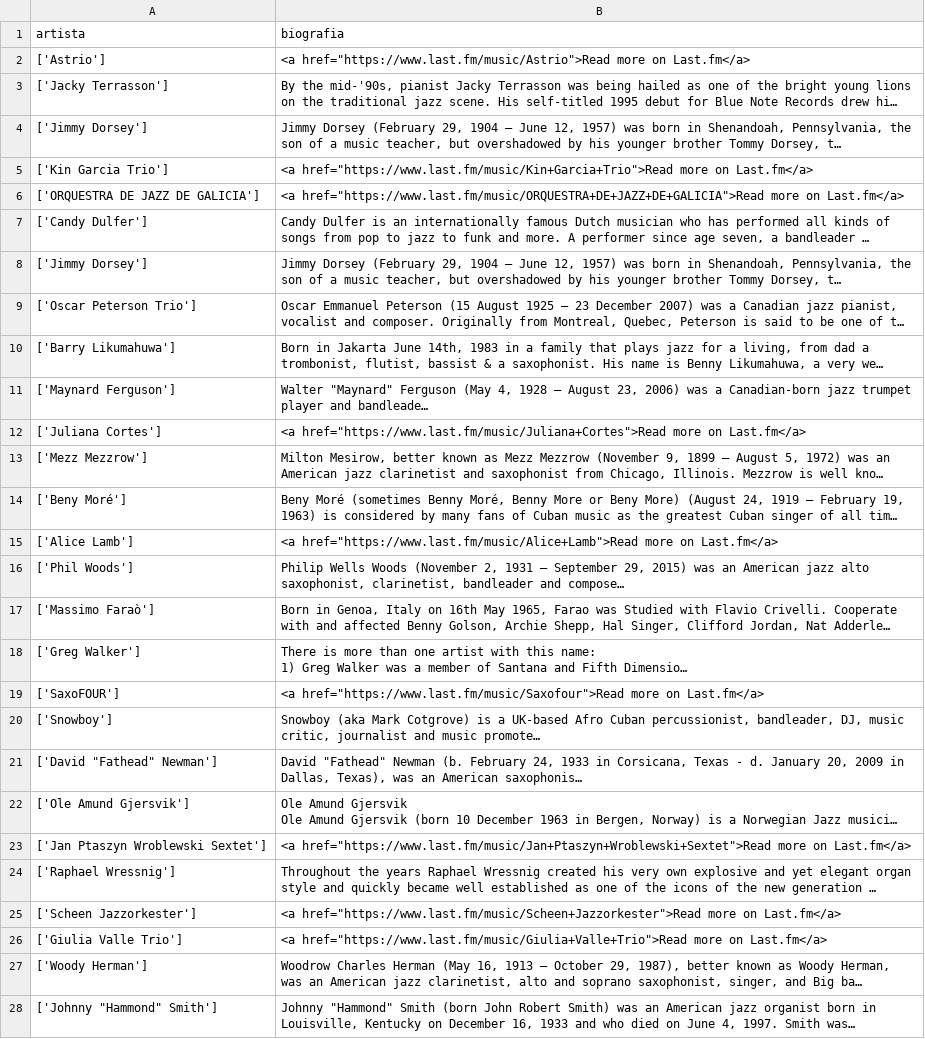
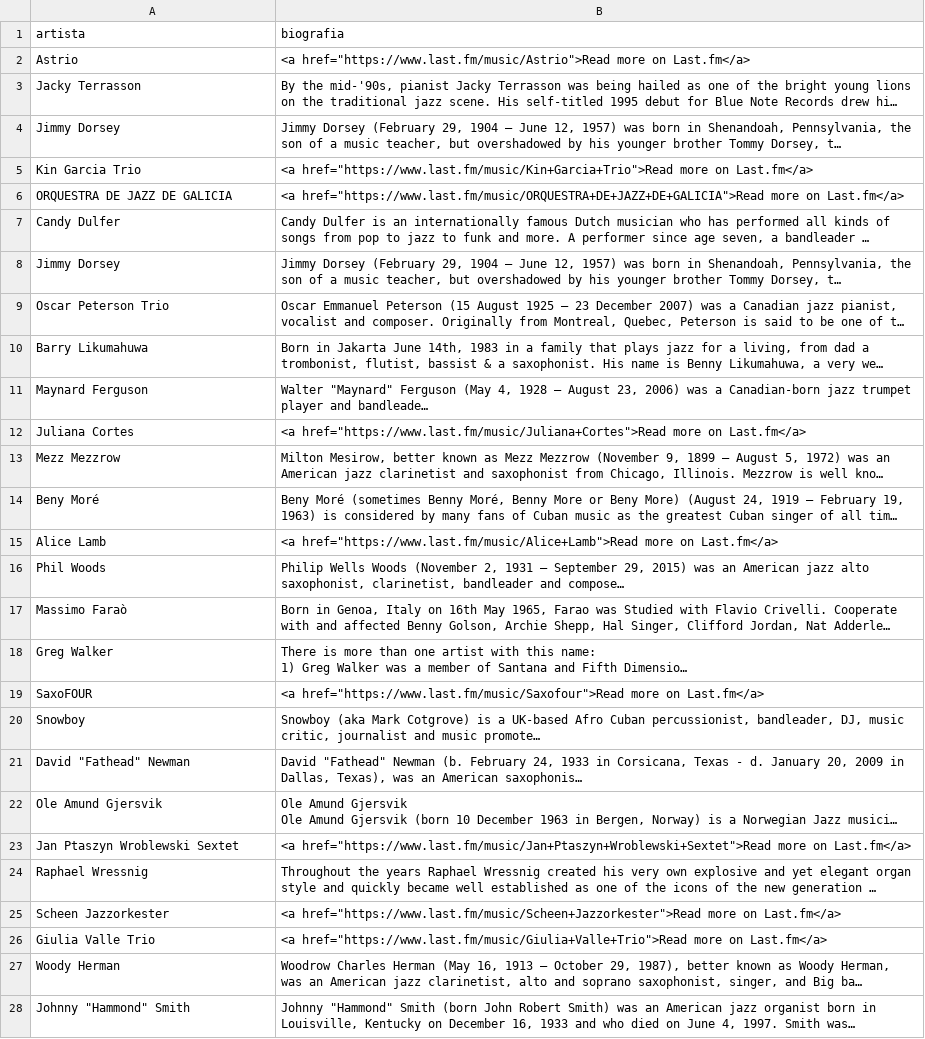
Before and after one commit to ana-nobre/SQL-and-Python-Music-Analytics-Decision-Making, a CSV file: bio_jazz.csv, drawn as a sheet; only a part is shown; long unchanged cells end in …; the diff covers the shown part only; the diff names each change by its address in the sheet, - before the commit and + after, or states it on an @@ line.

```diff
--- a/bio_jazz.csv
+++ b/bio_jazz.csv
-A2 (artista): ['Astrio']
+A2 (artista): Astrio
-A3 (artista): ['Jacky Terrasson']
+A3 (artista): Jacky Terrasson
-A4 (artista): ['Jimmy Dorsey']
+A4 (artista): Jimmy Dorsey
-A5 (artista): ['Kin Garcia Trio']
+A5 (artista): Kin Garcia Trio
-A6 (artista): ['ORQUESTRA DE JAZZ DE GALICIA']
+A6 (artista): ORQUESTRA DE JAZZ DE GALICIA
-A7 (artista): ['Candy Dulfer']
+A7 (artista): Candy Dulfer
-A8 (artista): ['Jimmy Dorsey']
+A8 (artista): Jimmy Dorsey
-A9 (artista): ['Oscar Peterson Trio']
+A9 (artista): Oscar Peterson Trio
-A10 (artista): ['Barry Likumahuwa']
+A10 (artista): Barry Likumahuwa
-A11 (artista): ['Maynard Ferguson']
+A11 (artista): Maynard Ferguson
-A12 (artista): ['Juliana Cortes']
+A12 (artista): Juliana Cortes
-A13 (artista): ['Mezz Mezzrow']
+A13 (artista): Mezz Mezzrow
-A14 (artista): ['Beny Moré']
+A14 (artista): Beny Moré
-A15 (artista): ['Alice Lamb']
+A15 (artista): Alice Lamb
-A16 (artista): ['Phil Woods']
+A16 (artista): Phil Woods
-A17 (artista): ['Massimo Faraò']
+A17 (artista): Massimo Faraò
-A18 (artista): ['Greg Walker']
+A18 (artista): Greg Walker
-A19 (artista): ['SaxoFOUR']
+A19 (artista): SaxoFOUR
-A20 (artista): ['Snowboy']
+A20 (artista): Snowboy
-A21 (artista): ['David "Fathead" Newman']
+A21 (artista): David "Fathead" Newman
-A22 (artista): ['Ole Amund Gjersvik']
+A22 (artista): Ole Amund Gjersvik
-A23 (artista): ['Jan Ptaszyn Wroblewski Sextet']
+A23 (artista): Jan Ptaszyn Wroblewski Sextet
-A24 (artista): ['Raphael Wressnig']
+A24 (artista): Raphael Wressnig
-A25 (artista): ['Scheen Jazzorkester']
+A25 (artista): Scheen Jazzorkester
-A26 (artista): ['Giulia Valle Trio']
+A26 (artista): Giulia Valle Trio
-A27 (artista): ['Woody Herman']
+A27 (artista): Woody Herman
-A28 (artista): ['Johnny "Hammond" Smith']
+A28 (artista): Johnny "Hammond" Smith
```
Also changed, not shown: 173 edited cells elsewhere in this file, bio_classical.csv, bio_pop.csv, 6 other files.
